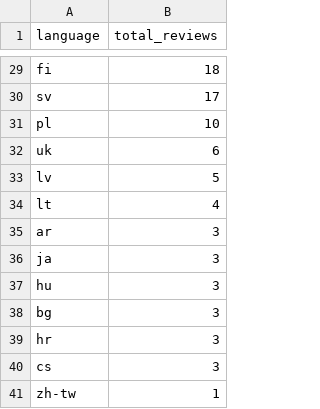
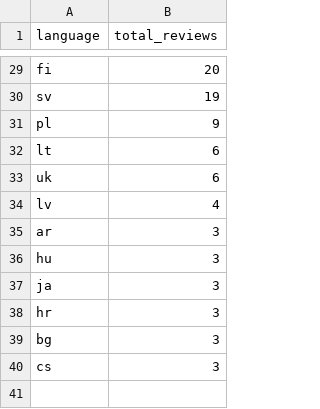
Before and after one commit to xhandlr/coursera-nlp-dashboard, a CSV file: coursera-dashboard/src/data/language_distribution.csv, drawn as a sheet; only a part is shown, gaps mark what is left out; removed rows and columns are numbered as before the commit, all else as after; the diff covers the shown part only; the diff names each change by its address in the sheet, - before the commit and + after, or states it on an @@ line.

```diff
--- a/coursera-dashboard/src/data/language_distribution.csv
+++ b/coursera-dashboard/src/data/language_distribution.csv
-B29 (total_reviews): 18
+B29 (total_reviews): 20
-B30 (total_reviews): 17
+B30 (total_reviews): 19
-B31 (total_reviews): 10
+B31 (total_reviews): 9
+row 32: lt | 6
-B34 (total_reviews): 5
+B34 (total_reviews): 4
-row 34: lt | 4
@@ row 37 moved to row 36: hu @@
@@ row 39 moved to row 38: hr @@
-row 41: zh-tw | 1
```
Also changed, not shown: 4 added rows, 4 removed rows and 17 edited cells elsewhere in this file, coursera-dashboard/src/data/topics_evolution.csv, coursera-dashboard/src/data/topics_summary.csv, 8 other files.
